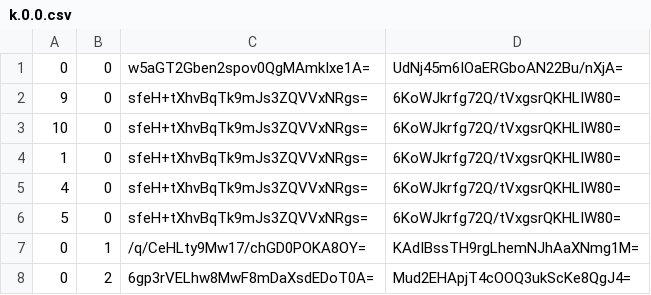
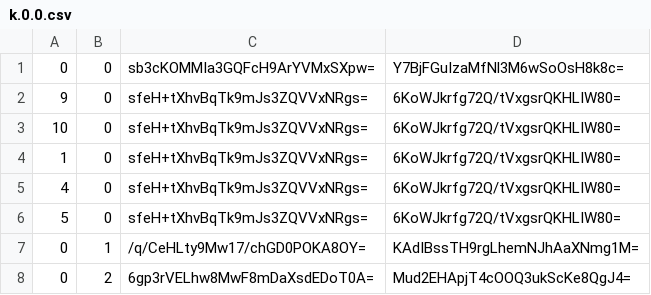
Before and after one commit to Sneezry/mcmapweb, a CSV file: tiles/zoom.-2/metadata/k.0.0.csv, drawn as a sheet.

```diff
--- a/tiles/zoom.-2/metadata/k.0.0.csv
+++ b/tiles/zoom.-2/metadata/k.0.0.csv
@@ -1,2 +1,2 @@
-0,0,w5aGT2Gben2spov0QgMAmkIxe1A=,UdNj45m6IOaERGboAN22Bu/nXjA=
+0,0,sb3cKOMMIa3GQFcH9ArYVMxSXpw=,Y7BjFGuIzaMfNl3M6wSoOsH8k8c=
 9,0,sfeH+tXhvBqTk9mJs3ZQVVxNRgs=,6KoWJkrfg72Q/tVxgsrQKHLIW80=
```
Also changed, not shown: tiles/zoom.-1/metadata/k.0.0.csv, tiles/zoom.-3/metadata/k.0.0.csv, 15 other files.
